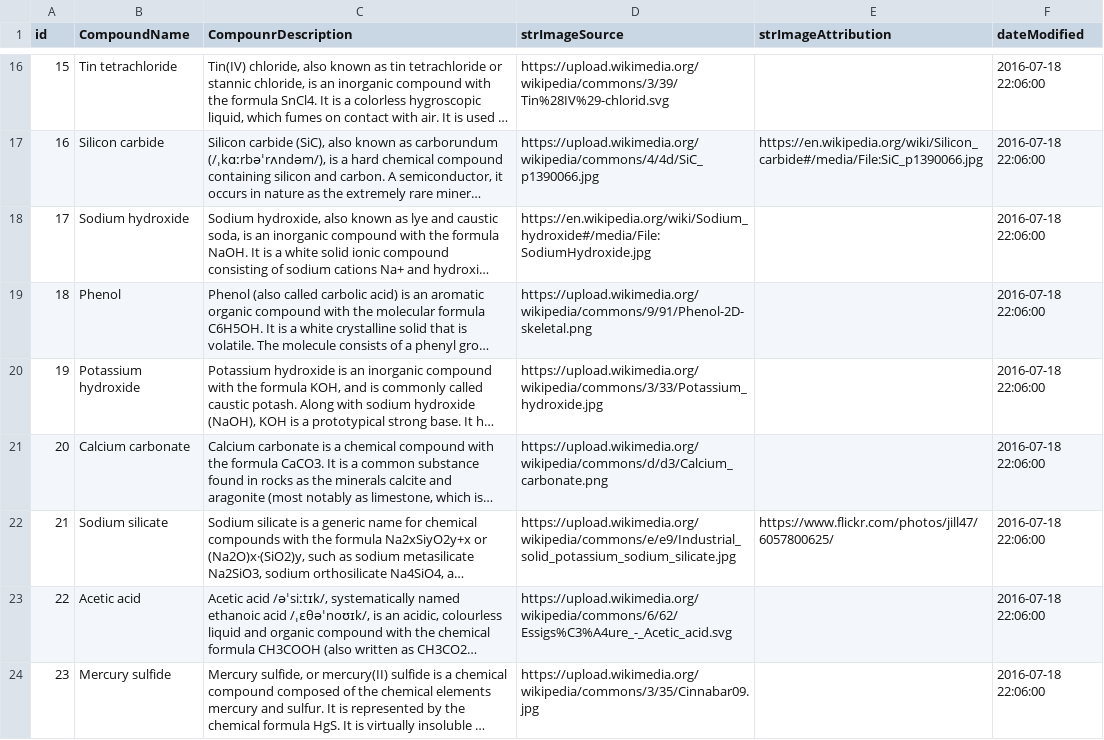
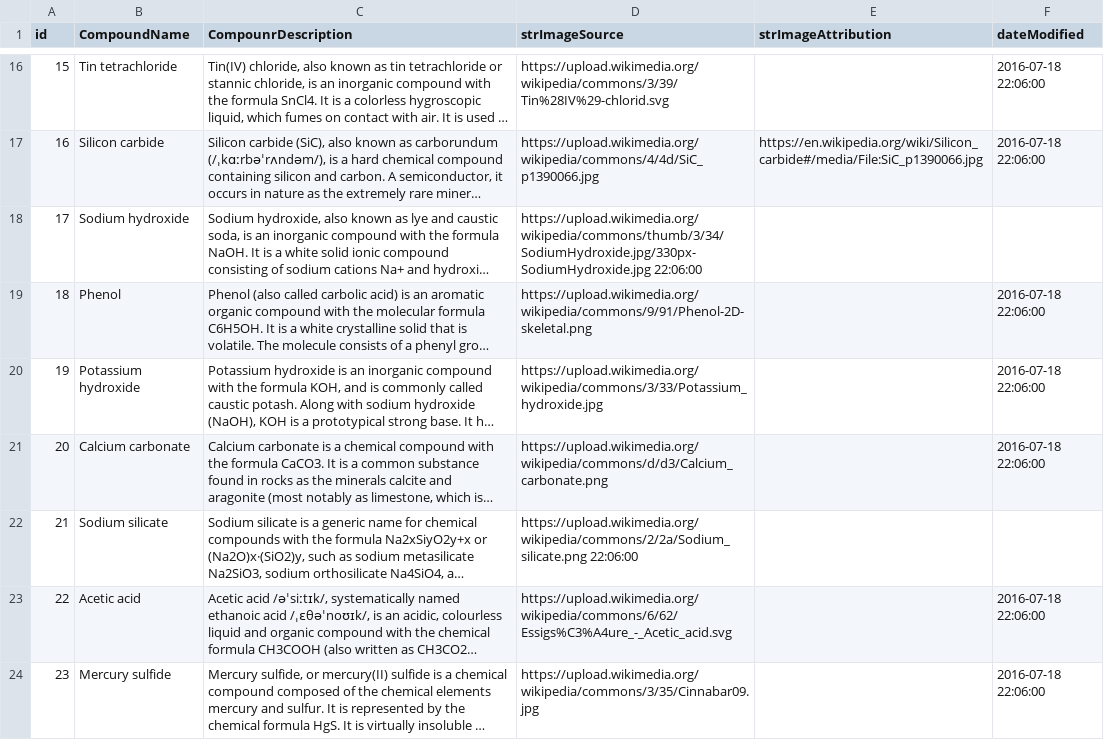
Before and after one commit to CodenCode-Naman/Know-Your-Chemical-Compounds, a CSV file: compound.csv, drawn as a sheet; only a part is shown, gaps mark what is left out; long unchanged cells end in …; the diff names each change by its address in the sheet, - before the commit and + after, or states it on an @@ line.

Commit message:
fix: the csv images that are outdated

```diff
--- a/compound.csv
+++ b/compound.csv
-D18 (strImageSource): https://en.wikipedia.org/wiki/Sodium_hydroxide#/media/File:SodiumHydroxide.jpg
+D18 (strImageSource): https://upload.wikimedia.org/wikipedia/commons/thumb/3/34/SodiumHydroxide.jpg/330px-SodiumHydroxide.jpg 22:06:00
-F18 (dateModified): 2016-07-18 22:06:00
+F18 (dateModified): (empty)
-D22 (strImageSource): https://upload.wikimedia.org/wikipedia/commons/e/e9/Industrial_solid_potassium_sodium_silicate.jpg
+D22 (strImageSource): https://upload.wikimedia.org/wikipedia/commons/2/2a/Sodium_silicate.png 22:06:00
-E22 (strImageAttribution): https://www.flickr.com/photos/jill47/6057800625/
+E22 (strImageAttribution): (empty)
-F22 (dateModified): 2016-07-18 22:06:00
+F22 (dateModified): (empty)
```
